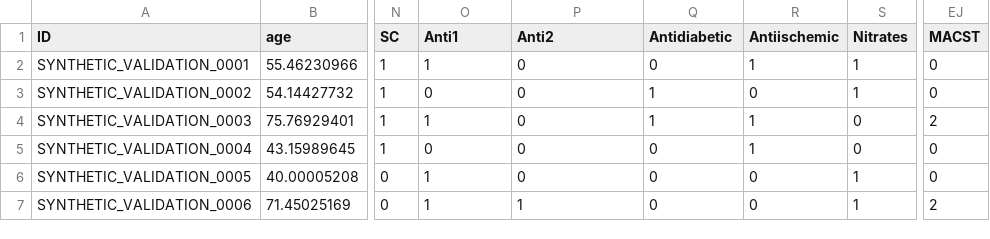
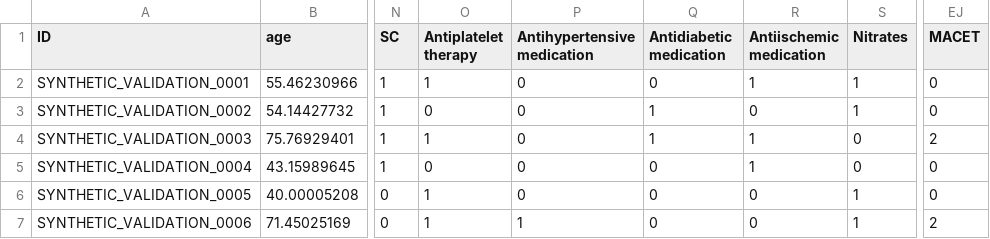
Before and after one commit to yarongyu159970/cardiac-ct-phenotyping, a CSV file: examples/synthetic/validation.csv, drawn as a sheet; only a part is shown, gaps mark what is left out; the diff names each change by its address in the sheet, - before the commit and + after, or states it on an @@ line.

Commit message:
validation.csv

```diff
--- a/examples/synthetic/validation.csv
+++ b/examples/synthetic/validation.csv
-O1: Anti1
+O1: Antiplatelet therapy
-P1: Anti2
+P1: Antihypertensive medication
-Q1: Antidiabetic
+Q1: Antidiabetic medication
-R1: Antiischemic
+R1: Antiischemic medication
-EJ1: MACST
+EJ1: MACET
```
